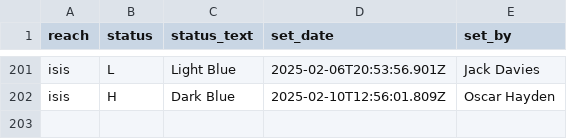
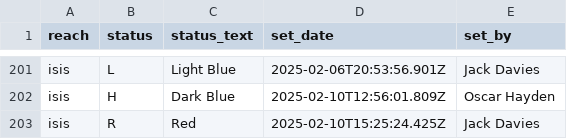
Before and after one commit to rowannicholls/rowannicholls.github.io, a CSV file: rowing/isis_flag_history/master.csv, drawn as a sheet; only a part is shown, gaps mark what is left out.

Commit message:
Updated flag status

```diff
--- a/rowing/isis_flag_history/master.csv
+++ b/rowing/isis_flag_history/master.csv
@@ -202 +202,2 @@ isis,L,Light Blue,2025-02-06T20:53:56.901Z,Jack Davies
 isis,H,Dark Blue,2025-02-10T12:56:01.809Z,Oscar Hayden
+isis,R,Red,2025-02-10T15:25:24.425Z,Jack Davies
```
Also changed, not shown: 3 other files.
